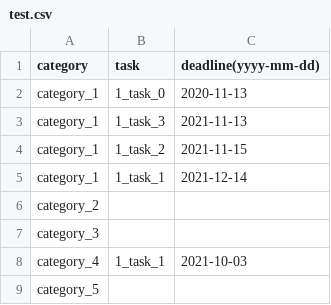
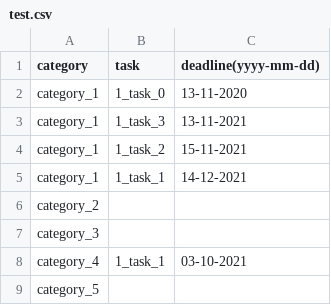
Before and after one commit to AncuL001/tugas-akhir-strukdat, a CSV file: src/data/test.csv, drawn as a sheet.

```diff
--- a/src/data/test.csv
+++ b/src/data/test.csv
@@ -1,9 +1,9 @@
 category,task,deadline(yyyy-mm-dd)
-category_1,1_task_0,2020-11-13
-category_1,1_task_3,2021-11-13
-category_1,1_task_2,2021-11-15
-category_1,1_task_1,2021-12-14
+category_1,1_task_0,13-11-2020
+category_1,1_task_3,13-11-2021
+category_1,1_task_2,15-11-2021
+category_1,1_task_1,14-12-2021
 category_2,,
 category_3,,
-category_4,1_task_1,2021-10-03
+category_4,1_task_1,03-10-2021
 category_5,,
```
Also changed, not shown: src/data/realistic.csv, 3 other files.
